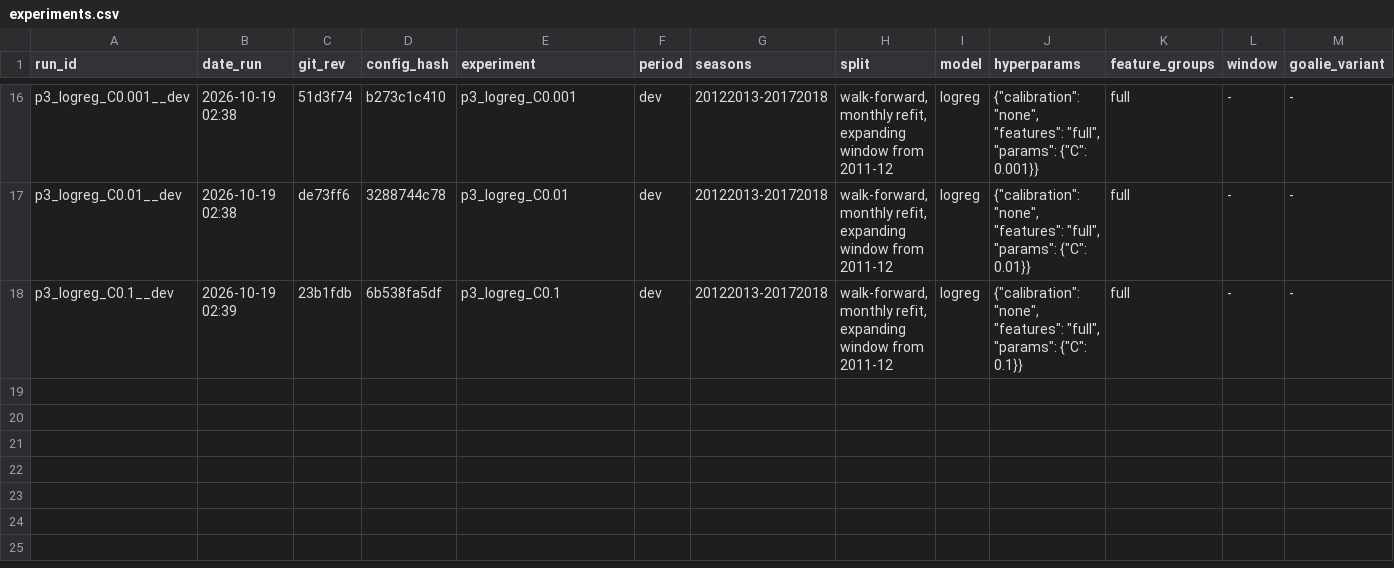
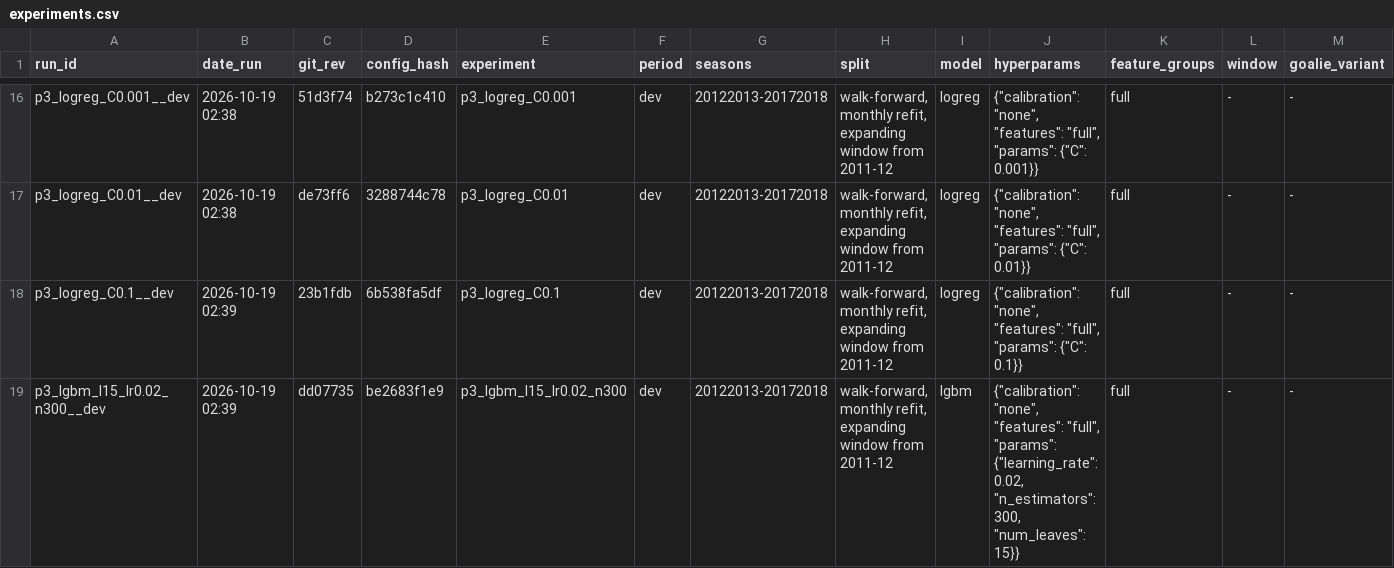
Before and after one commit to Sevbro123/swedish-suede, a CSV file: results/experiments.csv, drawn as a sheet; only a part is shown, gaps mark what is left out; rows hold the shown columns only; the diff names each change by its address in the sheet, - before the commit and + after, or states it on an @@ line.

```diff
--- a/results/experiments.csv
+++ b/results/experiments.csv
+row 19: p3_lgbm_l15_lr0.02_n300__dev | 2026-10-19 02:39 | dd07735 | be2683f1e9 | p3_lgbm_l15_lr0.02_n300 | dev | 20122013-20172018 | walk-forward, monthly refit, expanding window from 2011-12 | lgbm | {"calibration": "none", "features": "full", "params": {"learning_rate": 0.02, "n_estimators": 300, "num_leaves": 15}} | full | - | -
```
Also changed, not shown: 2 other files.
